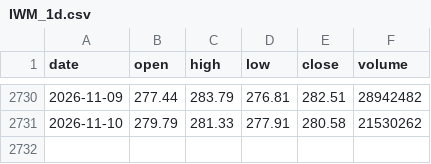
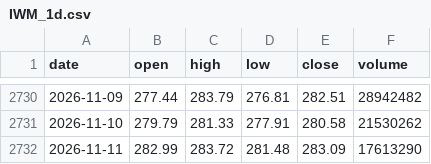
Before and after one commit to mpv-ai/mpv, a CSV file: trading/research/data/IWM_1d.csv, drawn as a sheet; only a part is shown, gaps mark what is left out; the diff names each change by its address in the sheet, - before the commit and + after, or states it on an @@ line.

```diff
--- a/trading/research/data/IWM_1d.csv
+++ b/trading/research/data/IWM_1d.csv
+row 2732: 2026-11-11 | 282.99 | 283.72 | 281.48 | 283.09 | 17613290
```
Also changed, not shown: trading/research/data/QQQ_1d.csv, trading/research/data/SGOV_1d.csv, 8 other files.
